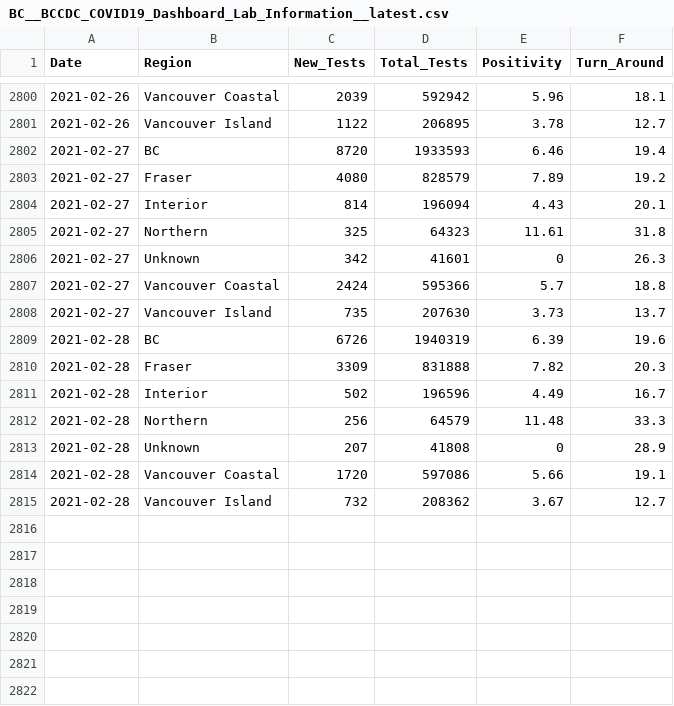
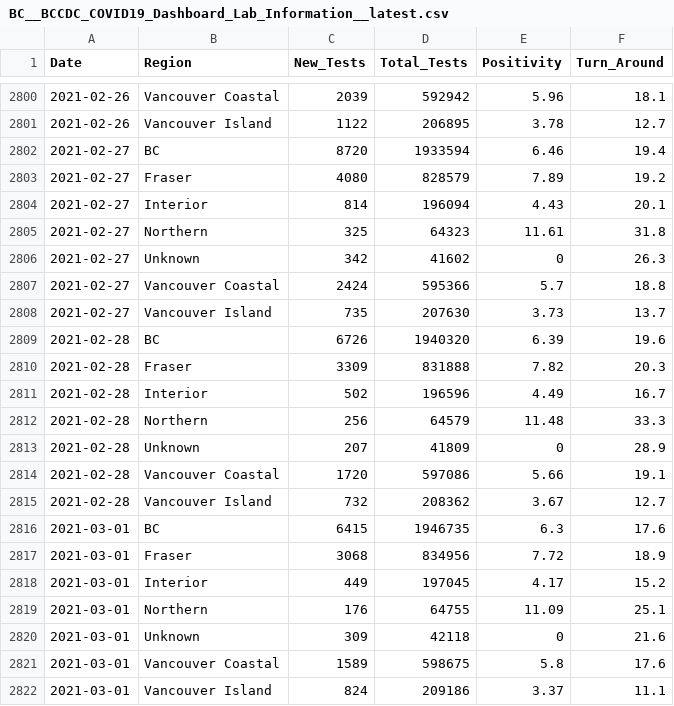
Before and after one commit to dlanger/coronavirus-hc-infobase-archive, a CSV file: BC__BCCDC_COVID19_Dashboard_Lab_Information__latest.csv, drawn as a sheet; only a part is shown, gaps mark what is left out; the diff covers the shown part only.

```diff
--- a/BC__BCCDC_COVID19_Dashboard_Lab_Information__latest.csv
+++ b/BC__BCCDC_COVID19_Dashboard_Lab_Information__latest.csv
@@ -2801,3 +2801,3 @@
 2021-02-26,"Vancouver Island",1122,206895,3.78,12.7
-2021-02-27,"BC",8720,1933593,6.46,19.4
+2021-02-27,"BC",8720,1933594,6.46,19.4
 2021-02-27,"Fraser",4080,828579,7.89,19.2
@@ -2805,6 +2805,6 @@
 2021-02-27,"Northern",325,64323,11.61,31.8
-2021-02-27,"Unknown",342,41601,0,26.3
+2021-02-27,"Unknown",342,41602,0,26.3
 2021-02-27,"Vancouver Coastal",2424,595366,5.7,18.8
 2021-02-27,"Vancouver Island",735,207630,3.73,13.7
-2021-02-28,"BC",6726,1940319,6.39,19.6
+2021-02-28,"BC",6726,1940320,6.39,19.6
 2021-02-28,"Fraser",3309,831888,7.82,20.3
@@ -2812,4 +2812,11 @@
 2021-02-28,"Northern",256,64579,11.48,33.3
-2021-02-28,"Unknown",207,41808,0,28.9
+2021-02-28,"Unknown",207,41809,0,28.9
 2021-02-28,"Vancouver Coastal",1720,597086,5.66,19.1
 2021-02-28,"Vancouver Island",732,208362,3.67,12.7
+2021-03-01,"BC",6415,1946735,6.3,17.6
+2021-03-01,"Fraser",3068,834956,7.72,18.9
+2021-03-01,"Interior",449,197045,4.17,15.2
+2021-03-01,"Northern",176,64755,11.09,25.1
+2021-03-01,"Unknown",309,42118,0,21.6
+2021-03-01,"Vancouver Coastal",1589,598675,5.8,17.6
+2021-03-01,"Vancouver Island",824,209186,3.37,11.1
```
Also changed, not shown: 11 edited cells elsewhere in this file, ON__correctionsinmatecases__latest.csv, ON__inmatetesting__latest.csv, 2 other files.
